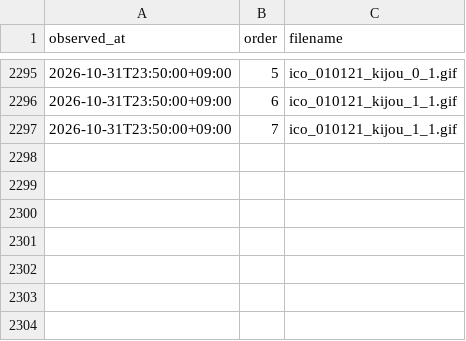
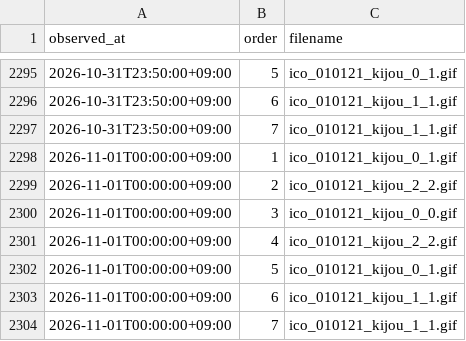
Before and after one commit to pk6sma/04_inba-suii, a CSV file: out/facility_log.csv, drawn as a sheet; only a part is shown, gaps mark what is left out.

```diff
--- a/out/facility_log.csv
+++ b/out/facility_log.csv
@@ -2297 +2297,8 @@ observed_at,order,filename
 2026-10-31T23:50:00+09:00,7,ico_010121_kijou_1_1.gif
+2026-11-01T00:00:00+09:00,1,ico_010121_kijou_0_1.gif
+2026-11-01T00:00:00+09:00,2,ico_010121_kijou_2_2.gif
+2026-11-01T00:00:00+09:00,3,ico_010121_kijou_0_0.gif
+2026-11-01T00:00:00+09:00,4,ico_010121_kijou_2_2.gif
+2026-11-01T00:00:00+09:00,5,ico_010121_kijou_0_1.gif
+2026-11-01T00:00:00+09:00,6,ico_010121_kijou_1_1.gif
+2026-11-01T00:00:00+09:00,7,ico_010121_kijou_1_1.gif
```
Also changed, not shown: 6 other files.
